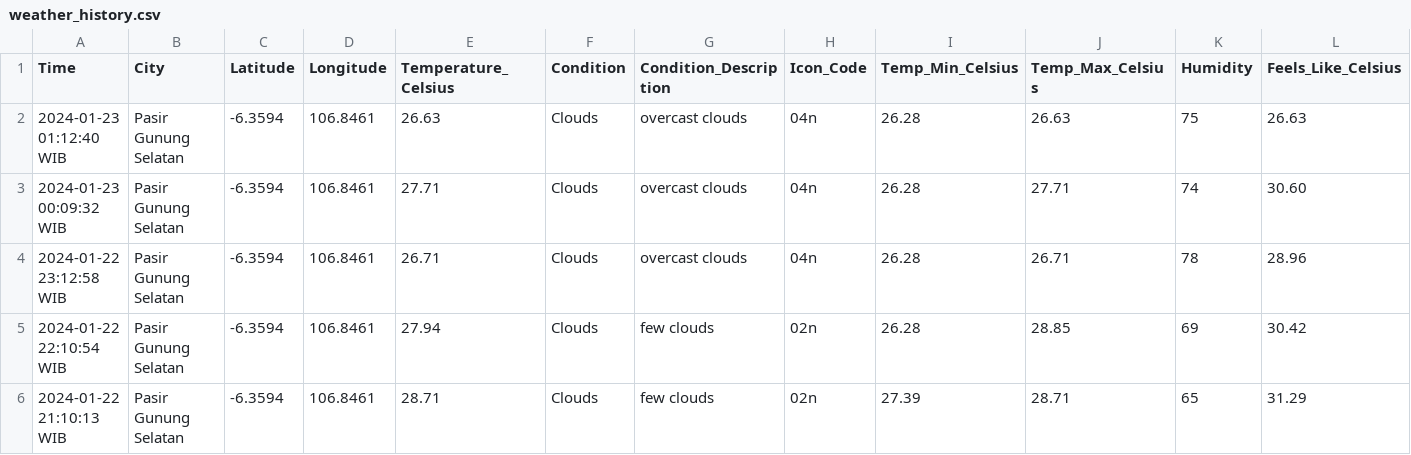
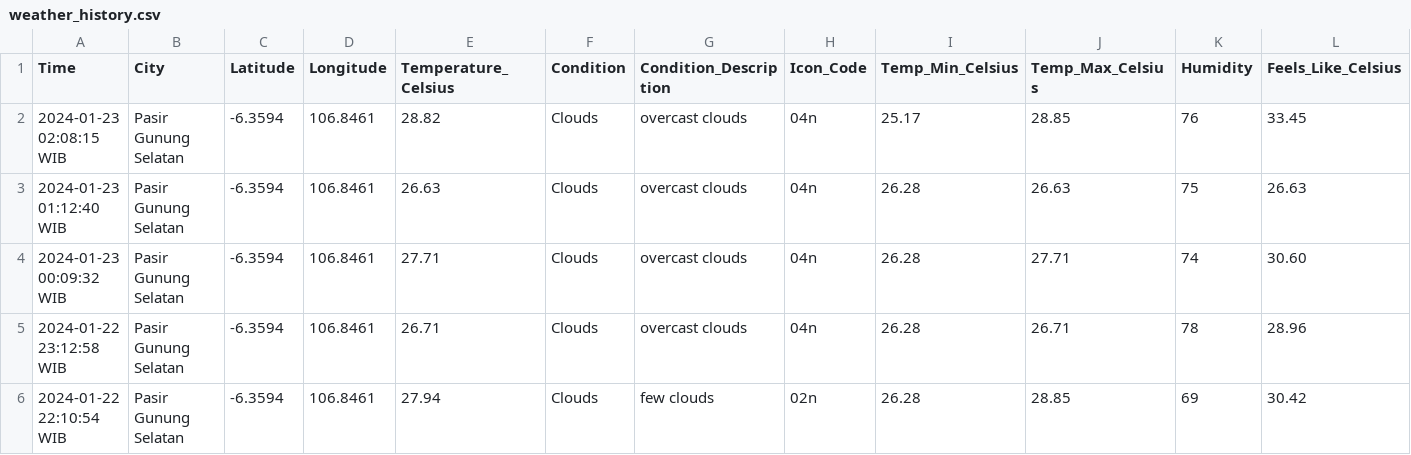
Before and after one commit to Julius-Ulee/Daily-Weather-Report, a CSV file: weather_history.csv, drawn as a sheet; only a part is shown; the shorter side is filled out with more unchanged rows; rows hold the shown columns only; the diff names each change by its address in the sheet, - before the commit and + after, or states it on an @@ line.

```diff
--- a/weather_history.csv
+++ b/weather_history.csv
+row 2: 2024-01-23 02:08:15 WIB | Pasir Gunung Selatan | -6.3594 | 106.8461 | 28.82 | Clouds | overcast clouds | 04n | 25.17 | 28.85 | 76 | 33.45
```
